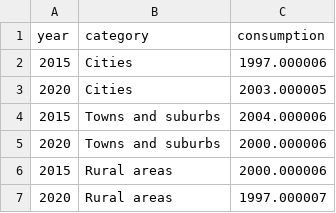
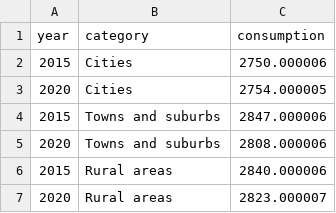
Before and after one commit to JeremiMontornes/inflationinequality, a CSV file: data-raw/italy_hbs/IT_urban_hbs_eurostat_2015_2020_diagnostics.csv, drawn as a sheet.

```diff
--- a/data-raw/italy_hbs/IT_urban_hbs_eurostat_2015_2020_diagnostics.csv
+++ b/data-raw/italy_hbs/IT_urban_hbs_eurostat_2015_2020_diagnostics.csv
@@ -1,7 +1,7 @@
 year,category,consumption
-2015,Cities,1997.000006
-2020,Cities,2003.000005
-2015,Towns and suburbs,2004.000006
-2020,Towns and suburbs,2000.000006
-2015,Rural areas,2000.000006
-2020,Rural areas,1997.000007
+2015,Cities,2750.000006
+2020,Cities,2754.000005
+2015,Towns and suburbs,2847.000006
+2020,Towns and suburbs,2808.000006
+2015,Rural areas,2840.000006
+2020,Rural areas,2823.000007
```
Also changed, not shown: data-raw/italy_hbs/IT_age_hbs_eurostat_2015_2020_level2_diagnostics.csv, data-raw/italy_latent_income_hbs/IT_income_hbs_latent_probability_diagnostics.csv, 56 other files.
